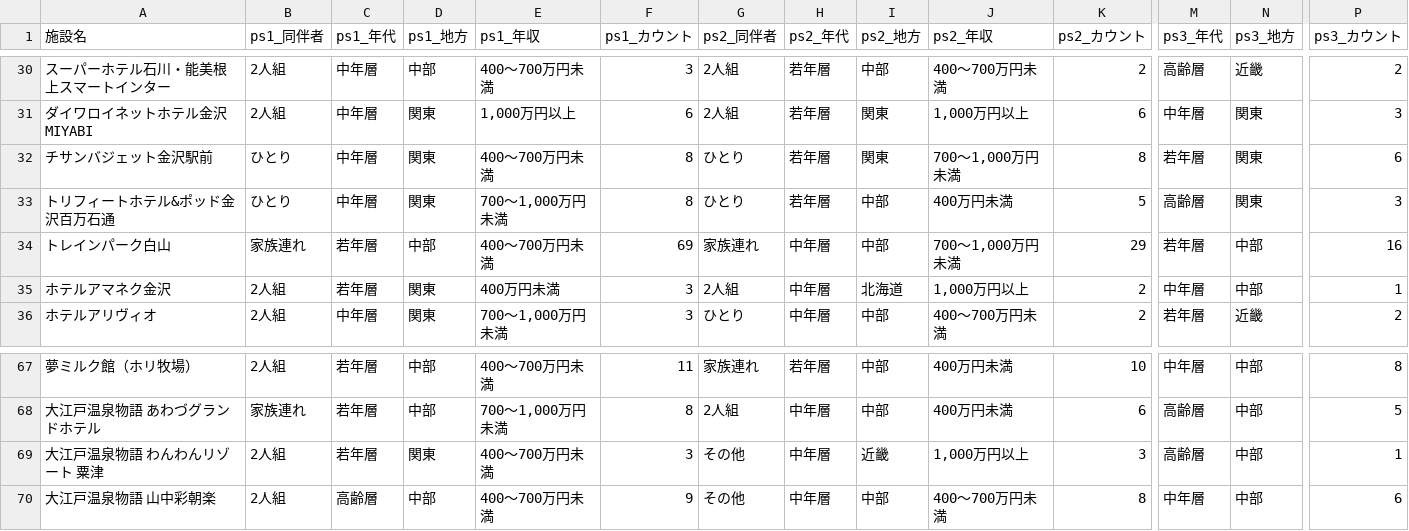
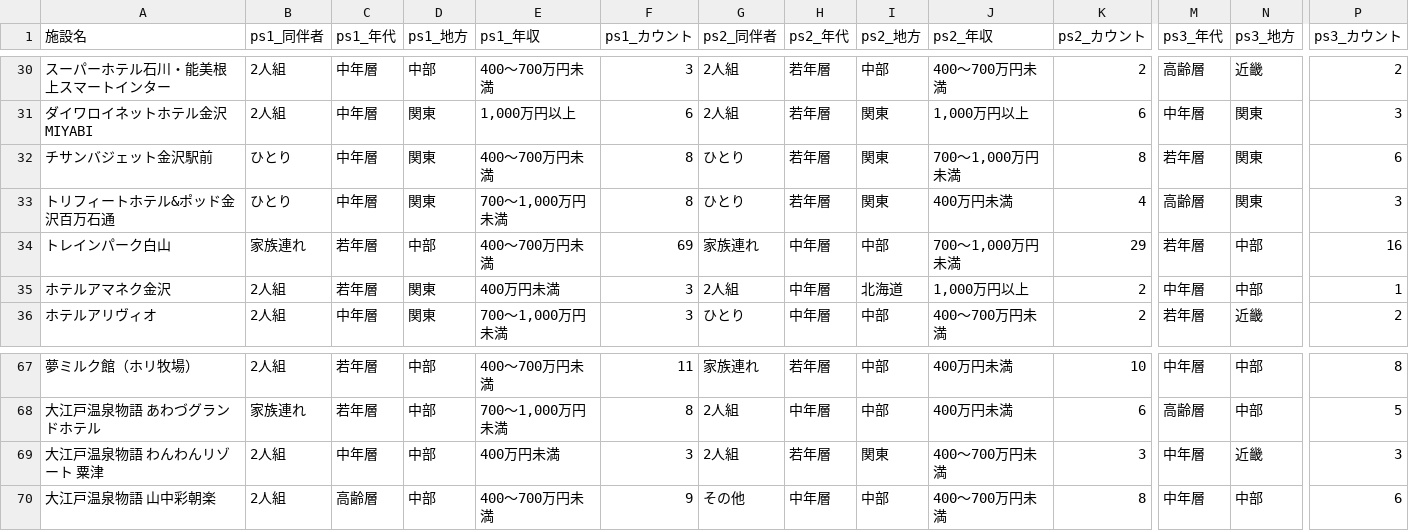
Before and after one commit to codefornoto/TIFO, a CSV file: ishikawa/milli_persona.csv, drawn as a sheet; only a part is shown, gaps mark what is left out; the diff names each change by its address in the sheet, - before the commit and + after, or states it on an @@ line.

```diff
--- a/ishikawa/milli_persona.csv
+++ b/ishikawa/milli_persona.csv
-I33 (ps2_地方): 中部
+I33 (ps2_地方): 関東
-K33 (ps2_カウント): 5
+K33 (ps2_カウント): 4
-C69 (ps1_年代): 若年層
+C69 (ps1_年代): 中年層
-D69 (ps1_地方): 関東
+D69 (ps1_地方): 中部
-E69 (ps1_年収): 400～700万円未満
+E69 (ps1_年収): 400万円未満
-G69 (ps2_同伴者): その他
+G69 (ps2_同伴者): 2人組
-H69 (ps2_年代): 中年層
+H69 (ps2_年代): 若年層
-I69 (ps2_地方): 近畿
+I69 (ps2_地方): 関東
-J69 (ps2_年収): 1,000万円以上
+J69 (ps2_年収): 400～700万円未満
-M69 (ps3_年代): 高齢層
+M69 (ps3_年代): 中年層
-N69 (ps3_地方): 中部
+N69 (ps3_地方): 近畿
-P69 (ps3_カウント): 1
+P69 (ps3_カウント): 3
```
Also changed, not shown: ishikawa/milli_score.csv, 1 other file.
